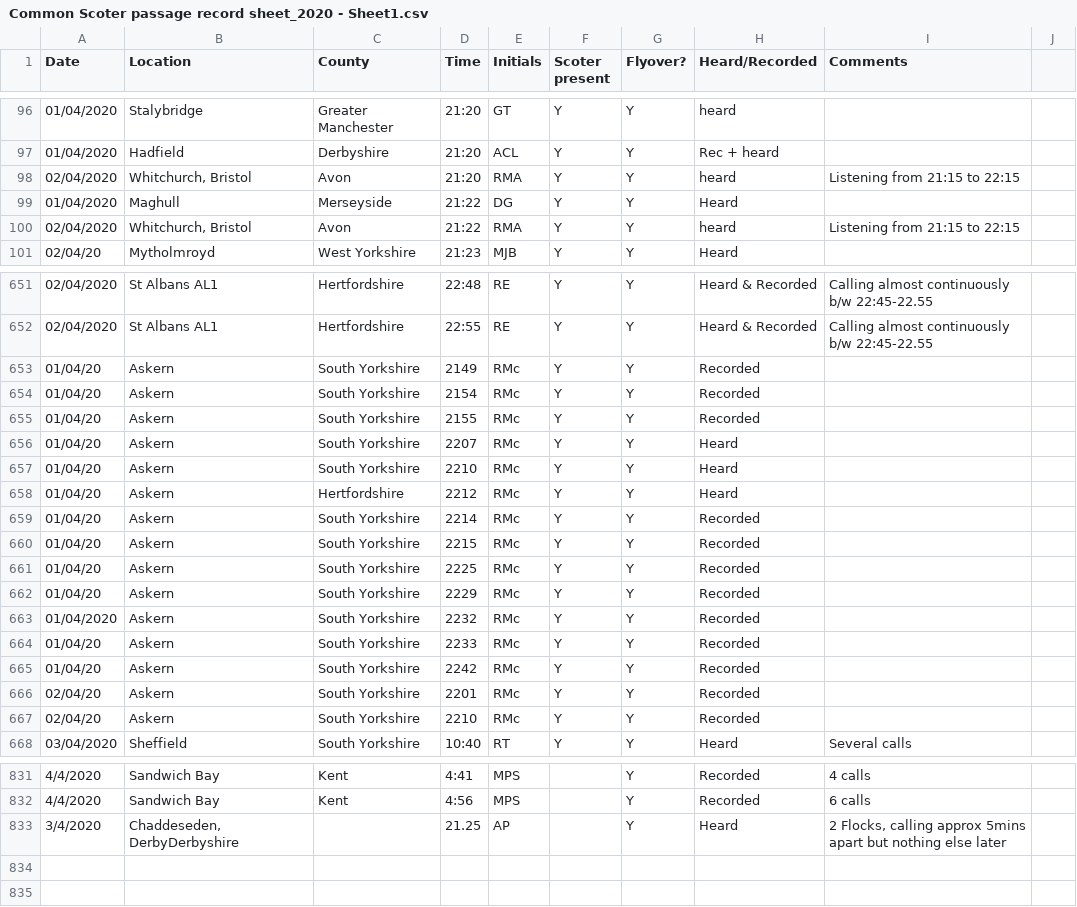
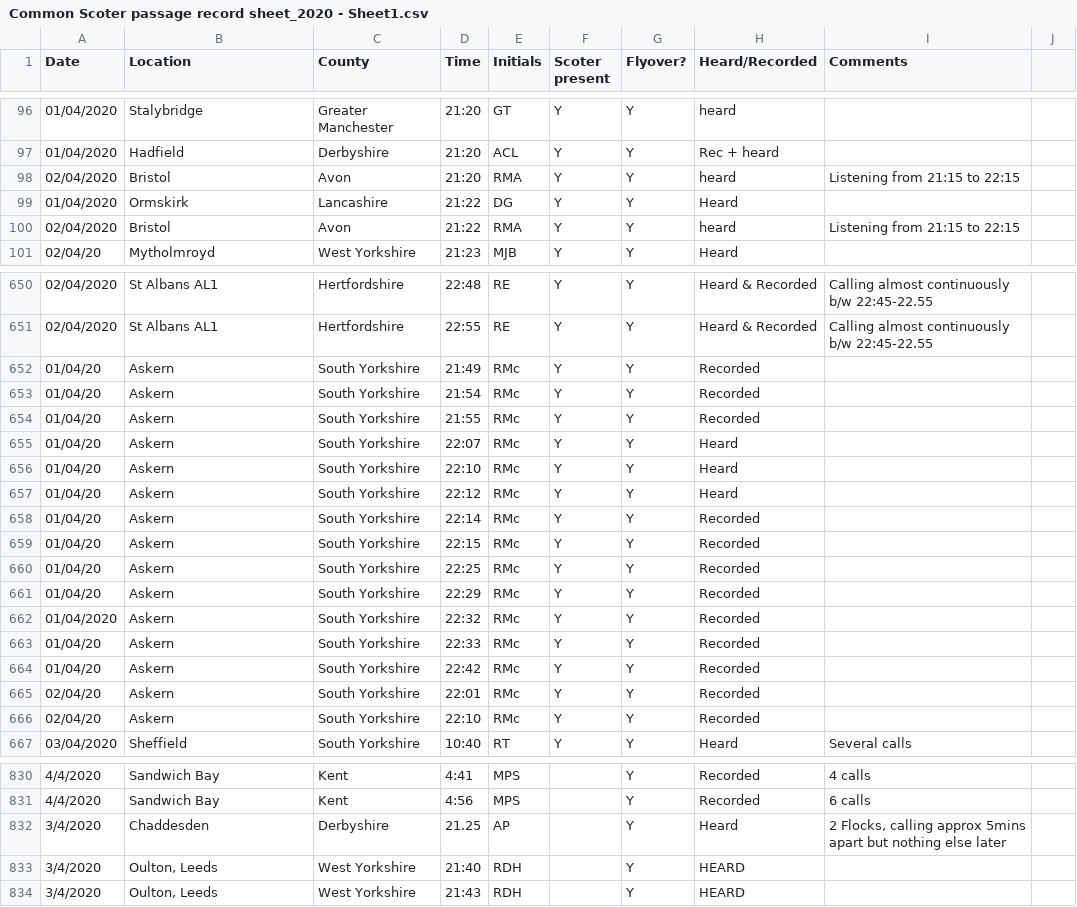
Before and after one commit to dbradnum/scoterAnimator, a CSV file: input/Common Scoter passage record sheet_2020 - Sheet1.csv, drawn as a sheet; only a part is shown, gaps mark what is left out; the diff covers the shown part only.

```diff
--- a/input/Common Scoter passage record sheet_2020 - Sheet1.csv
+++ b/input/Common Scoter passage record sheet_2020 - Sheet1.csv
@@ -97,5 +97,5 @@ Date,Location,County,Time,Initials,Scoter present,Flyover?,Heard/Recorded,Commen
 01/04/2020,Hadfield,Derbyshire,21:20,ACL,Y,Y,Rec + heard,,
-02/04/2020,"Whitchurch, Bristol",Avon,21:20,RMA,Y,Y,heard,Listening from 21:15 to 22:15,
-01/04/2020,Maghull,Merseyside,21:22,DG,Y,Y,Heard,,
-02/04/2020,"Whitchurch, Bristol",Avon,21:22,RMA,Y,Y,heard,Listening from 21:15 to 22:15,
+02/04/2020,Bristol,Avon,21:20,RMA,Y,Y,heard,Listening from 21:15 to 22:15,
+01/04/2020,Ormskirk,Lancashire,21:22,DG,Y,Y,Heard,,
+02/04/2020,Bristol,Avon,21:22,RMA,Y,Y,heard,Listening from 21:15 to 22:15,
 02/04/20,Mytholmroyd,West Yorkshire,21:23,MJB,Y,Y,Heard,,
@@ -652,17 +651,17 @@ Date,Location,County,Time,Initials,Scoter present,Flyover?,Heard/Recorded,Commen
 02/04/2020,St Albans AL1,Hertfordshire,22:55,RE,Y,Y,Heard & Recorded,Calling almost continuously b/w 22:45-22.55,
-01/04/20,Askern,South Yorkshire ,2149,RMc,Y,Y,Recorded,,
-01/04/20,Askern,South Yorkshire ,2154,RMc,Y,Y,Recorded,,
-01/04/20,Askern,South Yorkshire ,2155,RMc,Y,Y,Recorded,,
-01/04/20,Askern,South Yorkshire ,2207,RMc,Y,Y,Heard,,
-01/04/20,Askern,South Yorkshire ,2210,RMc,Y,Y,Heard,,
-01/04/20,Askern,Hertfordshire,2212,RMc,Y,Y,Heard,,
-01/04/20,Askern,South Yorkshire ,2214,RMc,Y,Y,Recorded,,
-01/04/20,Askern,South Yorkshire ,2215,RMc,Y,Y,Recorded,,
-01/04/20,Askern,South Yorkshire ,2225,RMc,Y,Y,Recorded,,
-01/04/20,Askern,South Yorkshire ,2229,RMc,Y,Y,Recorded,,
-01/04/2020,Askern,South Yorkshire ,2232,RMc,Y,Y,Recorded,,
-01/04/20,Askern,South Yorkshire ,2233,RMc,Y,Y,Recorded,,
-01/04/20,Askern,South Yorkshire ,2242,RMc,Y,Y,Recorded,,
-02/04/20,Askern,South Yorkshire ,2201,RMc,Y,Y,Recorded,,
-02/04/20,Askern,South Yorkshire ,2210,RMc,Y,Y,Recorded,,
+01/04/20,Askern,South Yorkshire ,21:49,RMc,Y,Y,Recorded,,
+01/04/20,Askern,South Yorkshire ,21:54,RMc,Y,Y,Recorded,,
+01/04/20,Askern,South Yorkshire ,21:55,RMc,Y,Y,Recorded,,
+01/04/20,Askern,South Yorkshire ,22:07,RMc,Y,Y,Heard,,
+01/04/20,Askern,South Yorkshire ,22:10,RMc,Y,Y,Heard,,
+01/04/20,Askern,South Yorkshire ,22:12,RMc,Y,Y,Heard,,
+01/04/20,Askern,South Yorkshire ,22:14,RMc,Y,Y,Recorded,,
+01/04/20,Askern,South Yorkshire ,22:15,RMc,Y,Y,Recorded,,
+01/04/20,Askern,South Yorkshire ,22:25,RMc,Y,Y,Recorded,,
+01/04/20,Askern,South Yorkshire ,22:29,RMc,Y,Y,Recorded,,
+01/04/2020,Askern,South Yorkshire ,22:32,RMc,Y,Y,Recorded,,
+01/04/20,Askern,South Yorkshire ,22:33,RMc,Y,Y,Recorded,,
+01/04/20,Askern,South Yorkshire ,22:42,RMc,Y,Y,Recorded,,
+02/04/20,Askern,South Yorkshire ,22:01,RMc,Y,Y,Recorded,,
+02/04/20,Askern,South Yorkshire ,22:10,RMc,Y,Y,Recorded,,
 03/04/2020,Sheffield ,South Yorkshire ,10:40,RT,Y,Y,Heard,Several calls ,
@@ -832,2 +831,4 @@ Date,Location,County,Time,Initials,Scoter present,Flyover?,Heard/Recorded,Commen
 4/4/2020,Sandwich Bay,Kent,4:56,MPS,,Y,Recorded,6 calls,
-3/4/2020,"Chaddeseden, DerbyDerbyshire",,21.25,AP,,Y,Heard,"2 Flocks, calling approx 5mins apart but nothing else later",
+3/4/2020,Chaddesden,Derbyshire,21.25,AP,,Y,Heard,"2 Flocks, calling approx 5mins apart but nothing else later",
+3/4/2020,"Oulton, Leeds",West Yorkshire,21:40,RDH,,Y,HEARD,,
+3/4/2020,"Oulton, Leeds",West Yorkshire,21:43,RDH,,Y,HEARD,,
```
Also changed, not shown: 1 removed row and 131 edited cells elsewhere in this file, 3 other files.
